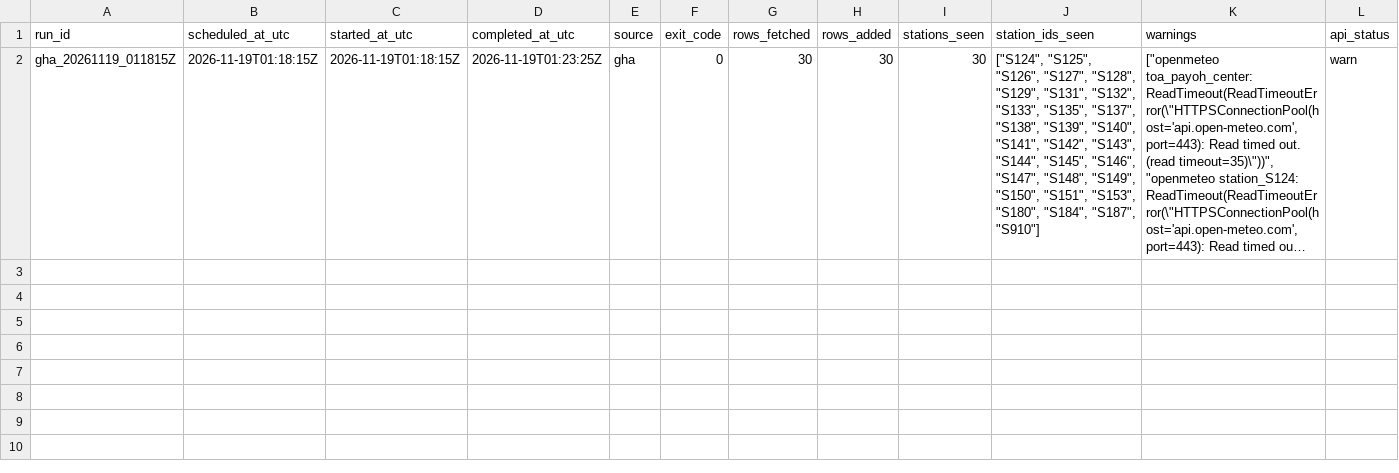
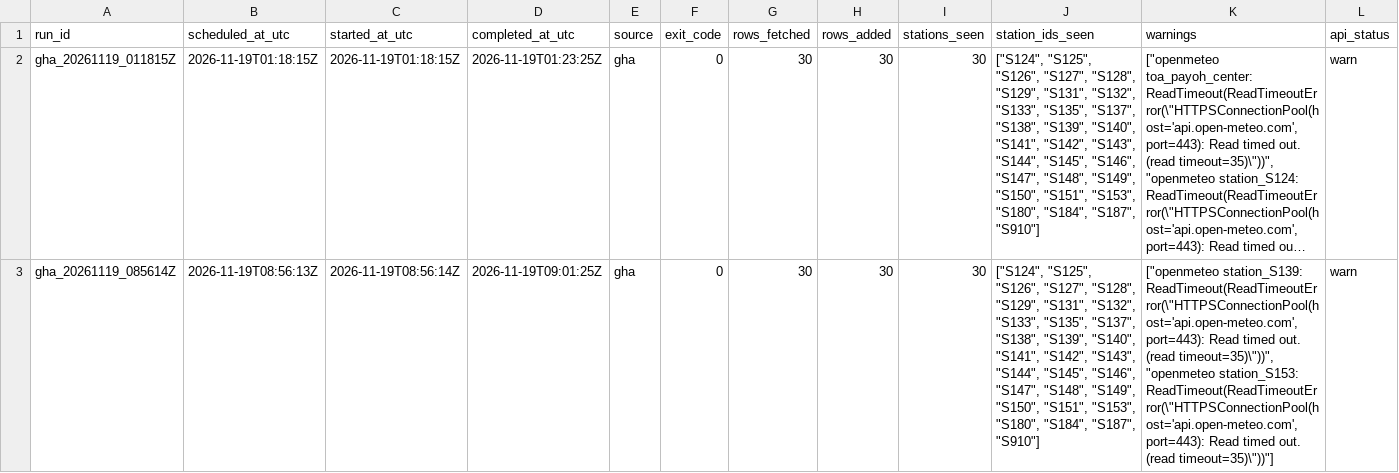
Before and after one commit to ada-yp526/Urban-Analytics-Portfolio, a CSV file: 06-openheat_grid/outputs/v11_archive_ops/gha_run_manifest_20261119.csv, drawn as a sheet; only a part is shown; long unchanged cells end in …; rows hold the shown columns only; the diff names each change by its address in the sheet, - before the commit and + after, or states it on an @@ line.

```diff
--- a/06-openheat_grid/outputs/v11_archive_ops/gha_run_manifest_20261119.csv
+++ b/06-openheat_grid/outputs/v11_archive_ops/gha_run_manifest_20261119.csv
+row 3: gha_20261119_085614Z | 2026-11-19T08:56:13Z | 2026-11-19T08:56:14Z | 2026-11-19T09:01:25Z | gha | 0 | 30 | 30 | 30 | ["S124", "S125", "S126", "S127", "S128", "S129", "S131", "S132", "S133", "S135", "S137", "S138", "S139", "S140", "S141", "S142", "S143", "S144", "S145", "S146", "S147", "S148", "S149", "S150", "S151", "S153", "S180", "S184", "S187", "S910"] | ["openmeteo station_S139: ReadTimeout(ReadTimeoutError(\"HTTPSConnectionPool(host='api.open-meteo.com', port=443): Read timed out. (read timeout=35)\"))", "openmeteo station_S153: ReadTimeout(ReadTimeoutError(\"HTTPSConnectionPool(host='api.open-meteo.com', port=443): Read timed out. (read timeout=35)\"))"] | warn
```
Also changed, not shown: 6 other files.
